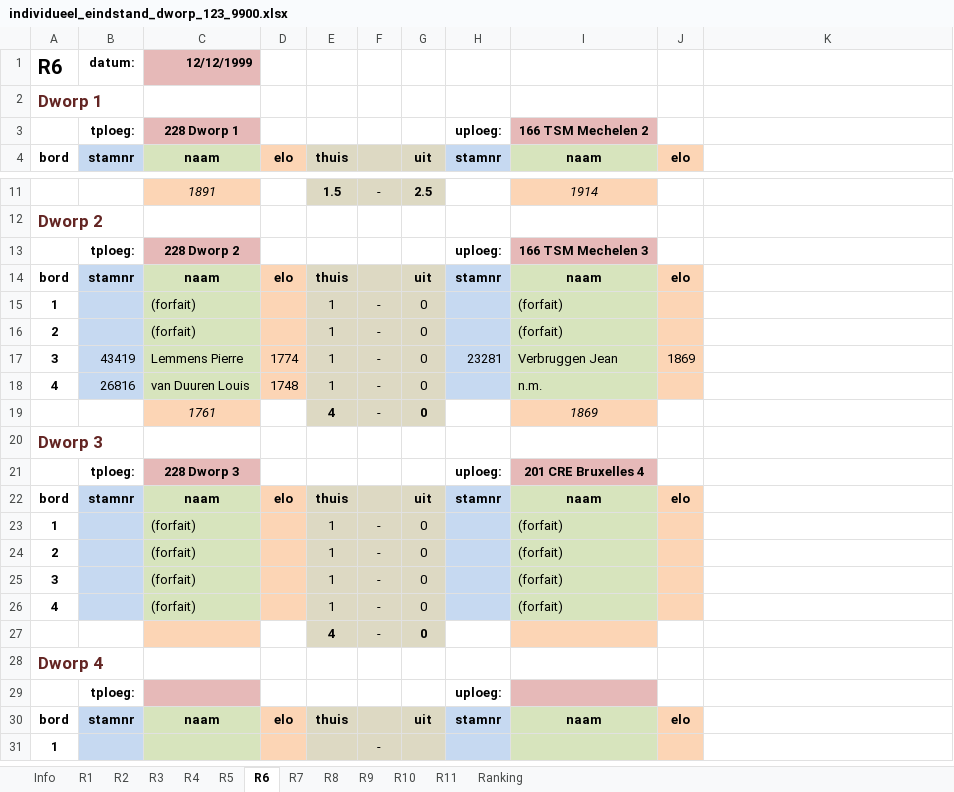
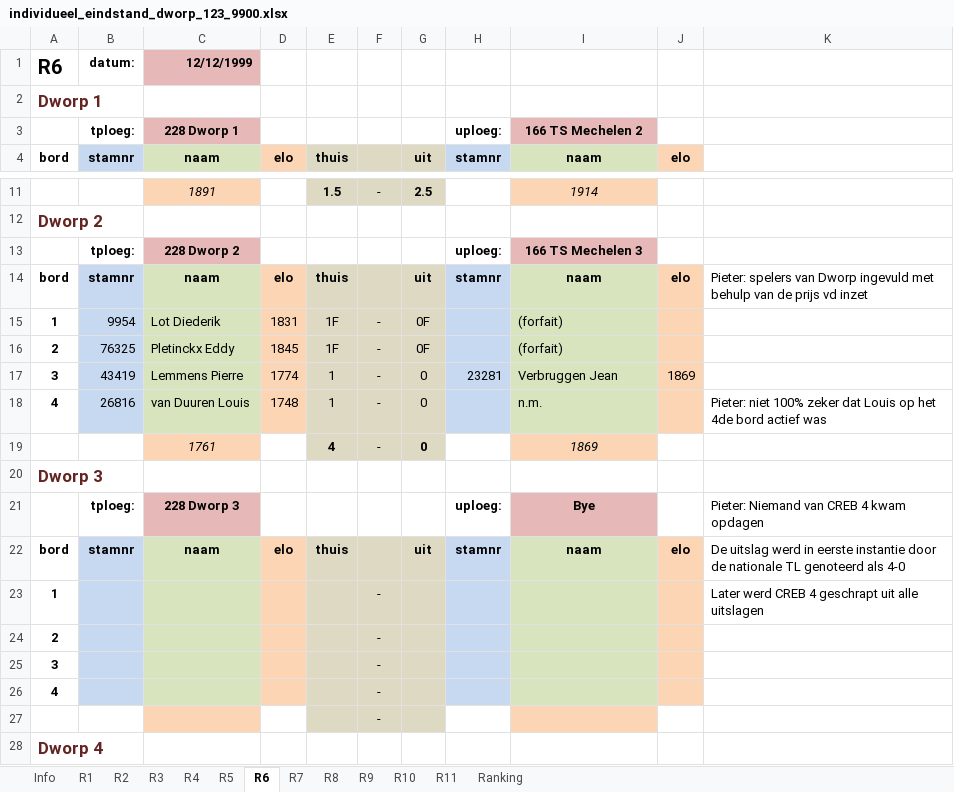
Before and after one commit to erpi/skdworp, an Excel workbook: _data/ni/ni9900/individueel_eindstand_dworp_123_9900.xlsx, sheet R6, drawn as a sheet; only a part is shown, gaps mark what is left out; the shorter side is filled out with more unchanged rows; values as stored, in another font and other column widths than the file's, no borders; removed rows and columns are numbered as before the commit, all else as after; the diff names each change by its address in the sheet, - before the commit and + after, or states it on an @@ line.

```diff
--- a/_data/ni/ni9900/individueel_eindstand_dworp_123_9900.xlsx (sheet R6)
+++ b/_data/ni/ni9900/individueel_eindstand_dworp_123_9900.xlsx (sheet R6)
-I3: 166 TSM Mechelen 2
+I3: 166 TS Mechelen 2
-I13: 166 TSM Mechelen 3
+I13: 166 TS Mechelen 3
-K14: (empty)
+K14: Pieter: spelers van Dworp ingevuld met behulp van de prijs vd inzet
-B15: (empty)
+B15: 9954
-C15: (forfait)
+C15: Lot Diederik
-D15: (empty)
+D15: 1831
-E15:E16: 1
+E15:E16: 1F
-G15:G16: 0
+G15:G16: 0F
-B16: (empty)
+B16: 76325
-C16: (forfait)
+C16: Pletinckx Eddy
-D16: (empty)
+D16: 1845
-K18: (empty)
+K18: Pieter: niet 100% zeker dat Louis op het 4de bord actief was
-I21: 201 CRE Bruxelles 4
+I21: Bye
-K21: (empty)
+K21: Pieter: Niemand van CREB 4 kwam opdagen
-K22: (empty)
+K22: De uitslag werd in eerste instantie door de nationale TL genoteerd als 4-0
-row 23: 1 |  | (forfait) |  | 1 | - | 0 |  | (forfait)
+row 23: 1 |  |  |  |  | - |  |  |  |  | Later werd CREB 4 geschrapt uit alle uitslagen
-C24:C26: (forfait)
+C24:C26: (empty)
-E24:E26: 1
+E24:E26: (empty)
-G24:G26: 0
+G24:G26: (empty)
-I24:I26: (forfait)
+I24:I26: (empty)
-row 27:  |  |  |  | 4 | - | 0
+row 27:  |  |  |  |  | -
```
Also changed, not shown: sheet Info, sheet Ranking, sheet R10, sheet R4, sheet R9, sheet R11, 1 more sheet, formulas that keep their value, 7 other files.
